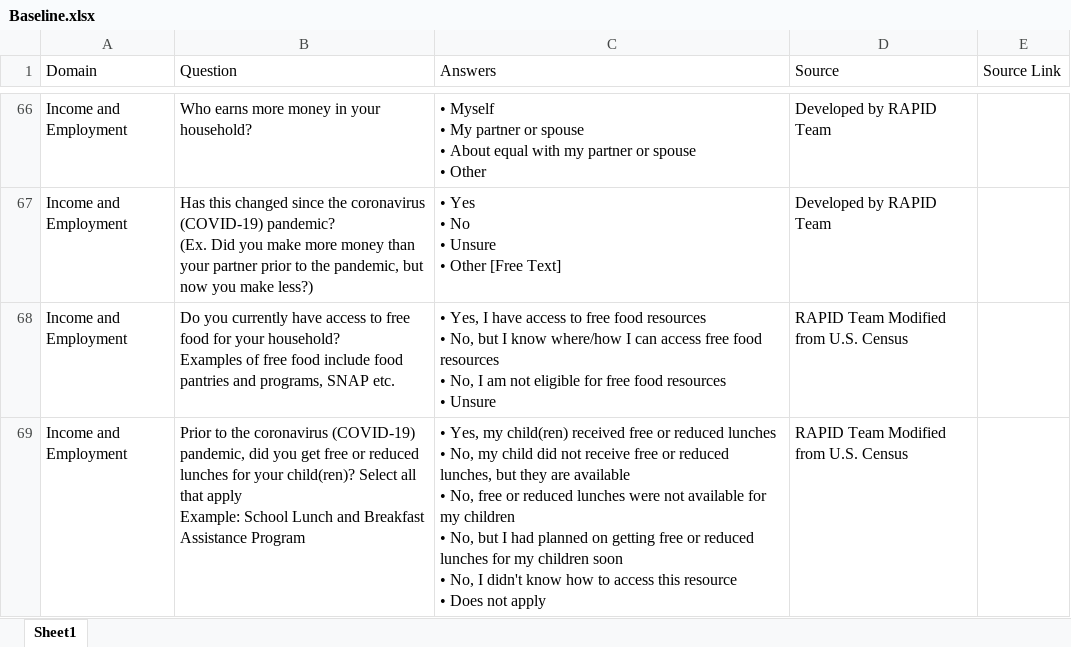
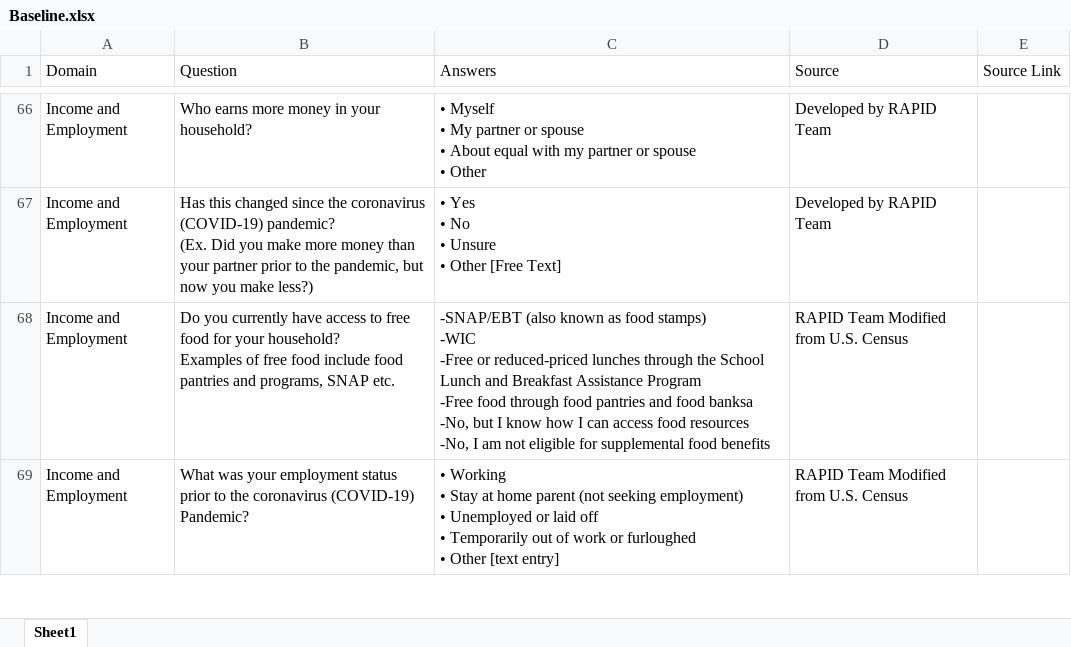
Before and after one commit to uorapid/RAPIDQB, an Excel workbook: Data/Baseline.xlsx, sheet Sheet1, drawn as a sheet; only a part is shown, gaps mark what is left out; the shorter side is filled out with more unchanged rows; values as stored, in another font and other column widths than the file's, no borders; ↵ is a line break in a cell; the diff covers the shown part only; the diff names each change by its address in the sheet, - before the commit and + after, or states it on an @@ line.

```diff
--- a/Data/Baseline.xlsx (sheet Sheet1)
+++ b/Data/Baseline.xlsx (sheet Sheet1)
-C68 (Answers): • Yes, I have access to free food resources ↵ • No, but I know where/how I can access free food resources ↵ • No, I am not eligible for free food resources ↵ • Unsure
+C68 (Answers): -SNAP/EBT (also known as food stamps) ↵ -WIC ↵ -Free or reduced-priced lunches through the School Lunch and Breakfast Assistance Program ↵ -Free food through food pantries and food banksa ↵ -No, but I know how I can access food resources ↵ -No, I am not eligible for supplemental food benefits
-row 69: Income and Employment | Prior to the coronavirus (COVID-19) pandemic, did you get free or reduced lunches for your child(ren)? Select all that apply ↵ Example: School Lunch and Breakfast Assistance Program | • Yes, my child(ren) received free or reduced lunches ↵ • No, my child did not receive free or reduced lunches, but they are available ↵ • No, free or reduced lunches were not available for my children ↵ • No, but I had planned on getting free or reduced lunches for my children soon ↵ • No, I didn't know how to access this resource ↵ • Does not apply | RAPID Team Modified from U.S. Census
```
Also changed, not shown: 1 removed row and 1 edited cell elsewhere in this sheet, Data/OtherHardshipsCC.xlsx, _site/Data/Baseline.xlsx, 14 other files.
